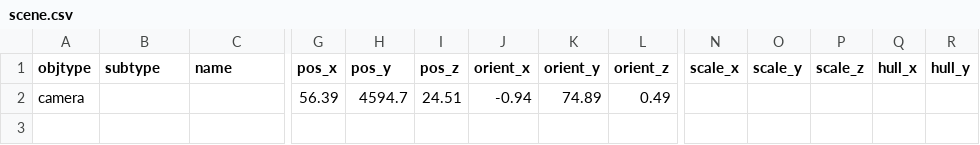
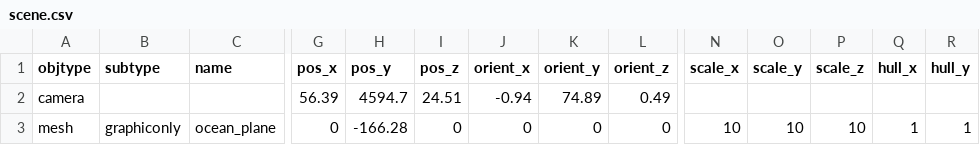
Before and after one commit to sirikata/sirikata, a CSV file: scene.csv, drawn as a sheet; only a part is shown, gaps mark what is left out; rows hold the shown columns only; the diff names each change by its address in the sheet, - before the commit and + after, or states it on an @@ line.

```diff
--- a/scene.csv
+++ b/scene.csv
+row 3: mesh | graphiconly | ocean_plane | 0 | -166.28 | 0 | 0 | 0 | 0 | 10 | 10 | 10 | 1 | 1
```
Also changed, not shown: 20 other files.
